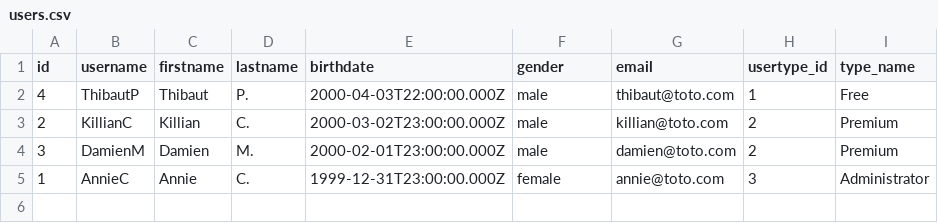
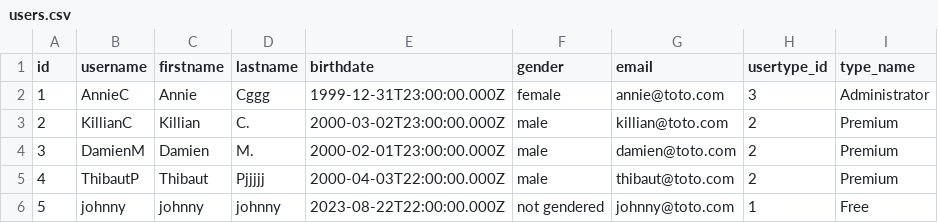
Before and after one commit to annieccar/Project3-WildCodeSchool-Origins_Digital, a CSV file: backend/public/csv/users.csv, drawn as a sheet; removed rows and columns are numbered as before the commit, all else as after; the diff names each change by its address in the sheet, - before the commit and + after, or states it on an @@ line.

```diff
--- a/backend/public/csv/users.csv
+++ b/backend/public/csv/users.csv
-row 2: 4 | ThibautP | Thibaut | P. | 2000-04-03T22:00:00.000Z | male | thibaut@toto.com | 1 | Free
+row 2: 1 | AnnieC | Annie | Cggg | 1999-12-31T23:00:00.000Z | female | annie@toto.com | 3 | Administrator
-row 5: 1 | AnnieC | Annie | C. | 1999-12-31T23:00:00.000Z | female | annie@toto.com | 3 | Administrator
+row 5: 4 | ThibautP | Thibaut | Pjjjjj | 2000-04-03T22:00:00.000Z | male | thibaut@toto.com | 2 | Premium
+row 6: 5 | johnny | johnny | johnny | 2023-08-22T22:00:00.000Z | not gendered | johnny@toto.com | 1 | Free
```
Also changed, not shown: 9 other files.
